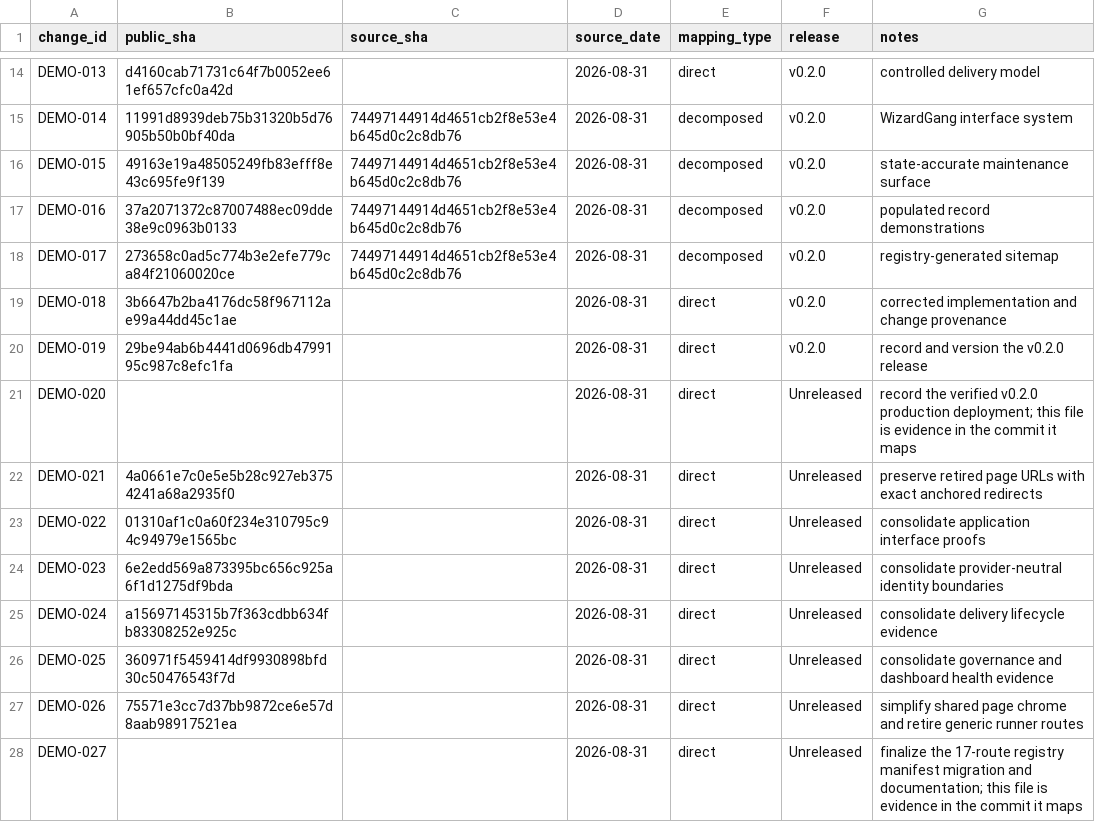
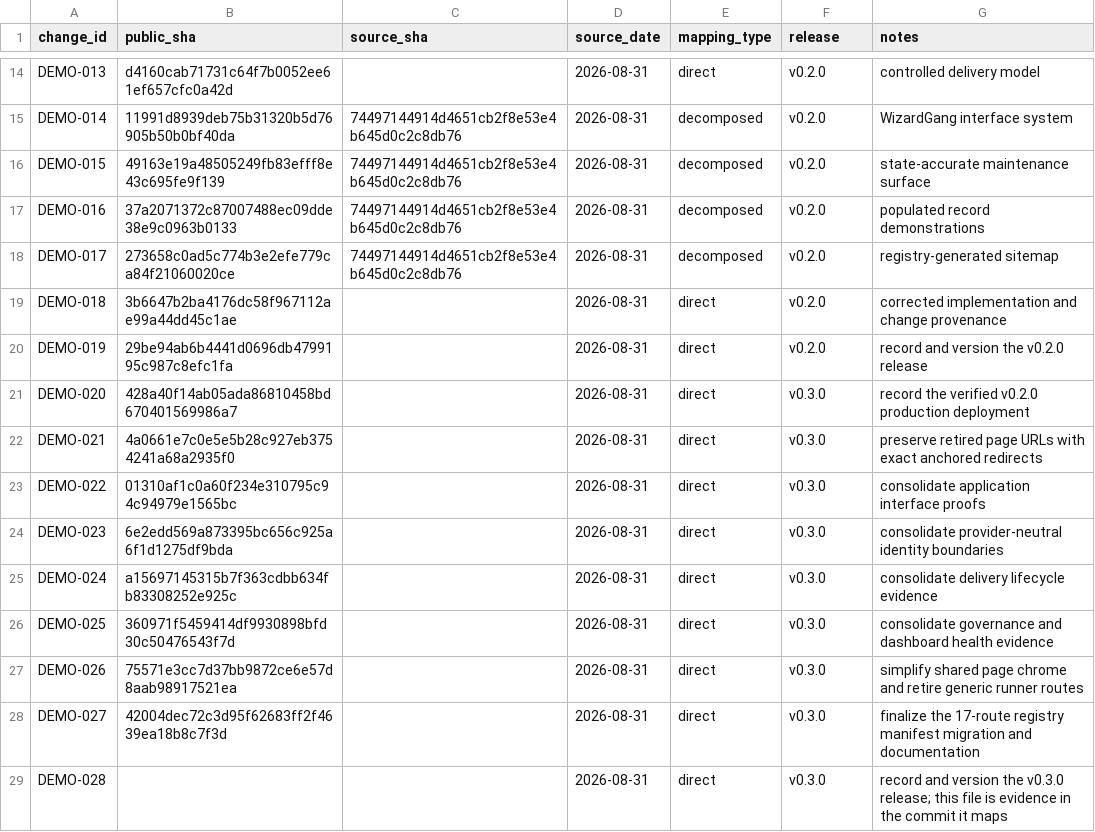
Before and after one commit to SouthernGentlemen/wizardgang-architecture-demo, a CSV file: docs/history/CHANGE-MAP.csv, drawn as a sheet; only a part is shown, gaps mark what is left out.

Commit message:
[DEMO-028] [BUILD] Record and version the v0.3.0 release
Change:
Version the flattened-route release as v0.3.0 and add its reproducible release record.

Reason:
Publish the reviewed 17-route architecture map, preserved redirects, generated contract, and migration under an immutable semantic release identity.

Impact:
Package metadata, changelog, change map, and v0.3.0 release evidence.

Risk:
Low

Controls:
- Tag only the reviewed main merge commit.
- Require an annotated tag and exact-tag reproduction.
- Apply migration 0007 before deploying the tagged Worker.
- Verify runtime version and commit after deployment.

Validation:
- npm ci
- npm run check
- npm run validate:migrations
- npm run security:dependencies
- npm run build
- git diff --check

Evidence:
- docs/releases/v0.3.0.md
- CHANGELOG.md
- docs/history/CHANGE-MAP.csv
- package.json
- package-lock.json

Source:
Direct

Release:
v0.3.0

```diff
--- a/docs/history/CHANGE-MAP.csv
+++ b/docs/history/CHANGE-MAP.csv
@@ -20,9 +20,10 @@ DEMO-018,3b6647b2ba4176dc58f967112ae99a44dd45c1ae,,2026-08-31,direct,v0.2.0,corr
 DEMO-019,29be94ab6b4441d0696db4799195c987c8efc1fa,,2026-08-31,direct,v0.2.0,record and version the v0.2.0 release
-DEMO-020,,,2026-08-31,direct,Unreleased,record the verified v0.2.0 production deployment; this file is evidence in the commit it maps
-DEMO-021,4a0661e7c0e5e5b28c927eb3754241a68a2935f0,,2026-08-31,direct,Unreleased,preserve retired page URLs with exact anchored redirects
-DEMO-022,01310af1c0a60f234e310795c94c94979e1565bc,,2026-08-31,direct,Unreleased,consolidate application interface proofs
-DEMO-023,6e2edd569a873395bc656c925a6f1d1275df9bda,,2026-08-31,direct,Unreleased,consolidate provider-neutral identity boundaries
-DEMO-024,a15697145315b7f363cdbb634fb83308252e925c,,2026-08-31,direct,Unreleased,consolidate delivery lifecycle evidence
-DEMO-025,360971f5459414df9930898bfd30c50476543f7d,,2026-08-31,direct,Unreleased,consolidate governance and dashboard health evidence
-DEMO-026,75571e3cc7d37bb9872ce6e57d8aab98917521ea,,2026-08-31,direct,Unreleased,simplify shared page chrome and retire generic runner routes
-DEMO-027,,,2026-08-31,direct,Unreleased,finalize the 17-route registry manifest migration and documentation; this file is evidence in the commit it maps
+DEMO-020,428a40f14ab05ada86810458bd670401569986a7,,2026-08-31,direct,v0.3.0,record the verified v0.2.0 production deployment
+DEMO-021,4a0661e7c0e5e5b28c927eb3754241a68a2935f0,,2026-08-31,direct,v0.3.0,preserve retired page URLs with exact anchored redirects
+DEMO-022,01310af1c0a60f234e310795c94c94979e1565bc,,2026-08-31,direct,v0.3.0,consolidate application interface proofs
+DEMO-023,6e2edd569a873395bc656c925a6f1d1275df9bda,,2026-08-31,direct,v0.3.0,consolidate provider-neutral identity boundaries
+DEMO-024,a15697145315b7f363cdbb634fb83308252e925c,,2026-08-31,direct,v0.3.0,consolidate delivery lifecycle evidence
+DEMO-025,360971f5459414df9930898bfd30c50476543f7d,,2026-08-31,direct,v0.3.0,consolidate governance and dashboard health evidence
+DEMO-026,75571e3cc7d37bb9872ce6e57d8aab98917521ea,,2026-08-31,direct,v0.3.0,simplify shared page chrome and retire generic runner routes
+DEMO-027,42004dec72c3d95f62683ff2f4639ea18b8c7f3d,,2026-08-31,direct,v0.3.0,finalize the 17-route registry manifest migration and documentation
+DEMO-028,,,2026-08-31,direct,v0.3.0,record and version the v0.3.0 release; this file is evidence in the commit it maps
```
Also changed, not shown: 4 other files.
